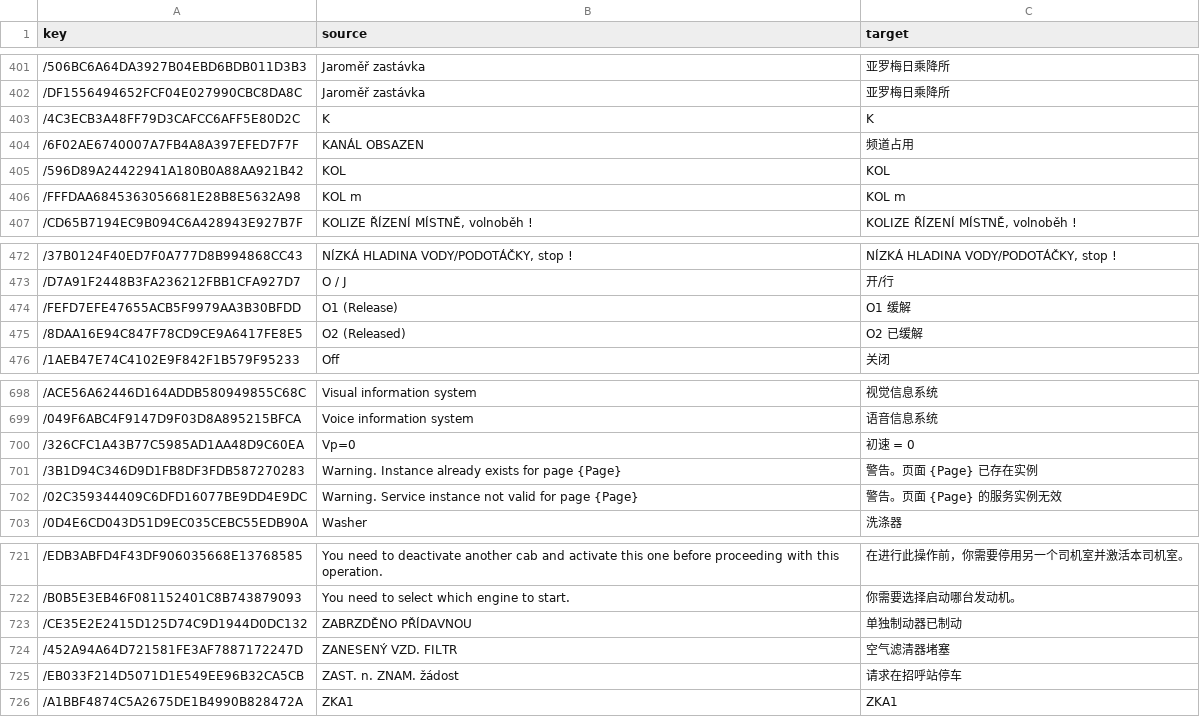
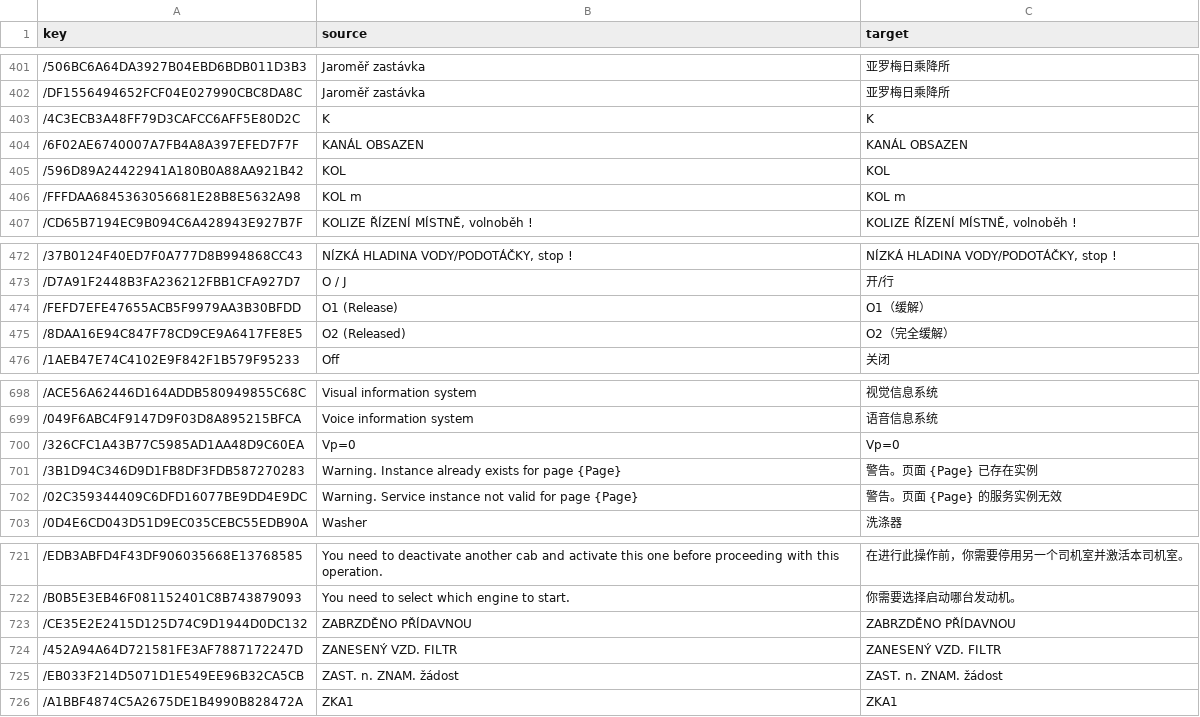
Before and after one commit to smallg0at/tswloc, a CSV file: LBSP_Class843_translated.csv, drawn as a sheet; only a part is shown, gaps mark what is left out.

```diff
--- a/LBSP_Class843_translated.csv
+++ b/LBSP_Class843_translated.csv
@@ -403,3 +403,3 @@
 /4C3ECB3A48FF79D3CAFCC6AFF5E80D2C,K,K
-/6F02AE6740007A7FB4A8A397EFED7F7F,KANÁL OBSAZEN,频道占用
+/6F02AE6740007A7FB4A8A397EFED7F7F,KANÁL OBSAZEN,KANÁL OBSAZEN
 /596D89A24422941A180B0A88AA921B42,KOL,KOL
@@ -473,4 +473,4 @@
 /D7A91F2448B3FA236212FBB1CFA927D7,O / J,开/行
-/FEFD7EFE47655ACB5F9979AA3B30BFDD,O1 (Release),O1 缓解
-/8DAA16E94C847F78CD9CE9A6417FE8E5,O2 (Released),O2 已缓解
+/FEFD7EFE47655ACB5F9979AA3B30BFDD,O1 (Release),O1（缓解）
+/8DAA16E94C847F78CD9CE9A6417FE8E5,O2 (Released),O2（完全缓解）
 /1AEB47E74C4102E9F842F1B579F95233,Off,关闭
@@ -699,3 +699,3 @@
 /049F6ABC4F9147D9F03D8A895215BFCA,Voice information system,语音信息系统
-/326CFC1A43B77C5985AD1AA48D9C60EA,Vp=0,初速 = 0
+/326CFC1A43B77C5985AD1AA48D9C60EA,Vp=0,Vp=0
 /3B1D94C346D9D1FB8DF3FDB587270283,Warning. Instance already exists for page {Page},警告。页面 {Page} 已存在实例
@@ -722,5 +722,5 @@
 /B0B5E3EB46F081152401C8B743879093,You need to select which engine to start.,你需要选择启动哪台发动机。
-/CE35E2E2415D125D74C9D1944D0DC132,ZABRZDĚNO PŘÍDAVNOU,单独制动器已制动
-/452A94A64D721581FE3AF7887172247D,ZANESENÝ VZD. FILTR,空气滤清器堵塞
-/EB033F214D5071D1E549EE96B32CA5CB,ZAST. n. ZNAM. žádost,请求在招呼站停车
+/CE35E2E2415D125D74C9D1944D0DC132,ZABRZDĚNO PŘÍDAVNOU,ZABRZDĚNO PŘÍDAVNOU
+/452A94A64D721581FE3AF7887172247D,ZANESENÝ VZD. FILTR,ZANESENÝ VZD. FILTR
+/EB033F214D5071D1E549EE96B32CA5CB,ZAST. n. ZNAM. žádost,ZAST. n. ZNAM. žádost
 /A1BBF4874C5A2675DE1B4990B828472A,ZKA1,ZKA1
```
Also changed, not shown: 1 other file.
